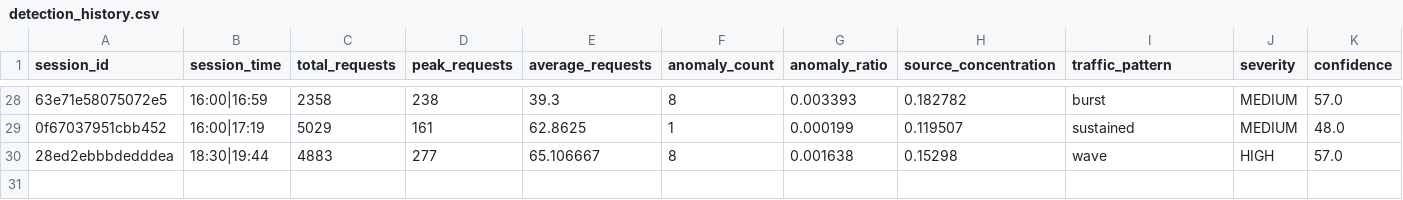
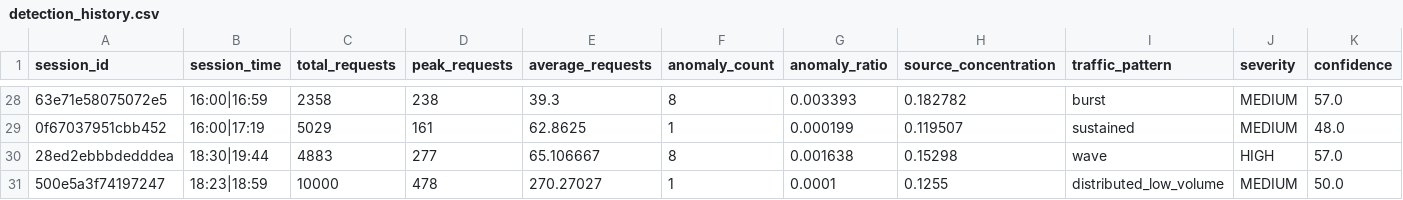
Before and after one commit to amirramzan786/project-nora, a CSV file: data/detection_history.csv, drawn as a sheet; only a part is shown, gaps mark what is left out; rows hold the shown columns only; the diff names each change by its address in the sheet, - before the commit and + after, or states it on an @@ line.

```diff
--- a/data/detection_history.csv
+++ b/data/detection_history.csv
+row 31: 500e5a3f74197247 | 18:23|18:59 | 10000 | 478 | 270.27027 | 1 | 0.0001 | 0.1255 | distributed_low_volume | MEDIUM | 50.0
```
Also changed, not shown: 9 other files.
